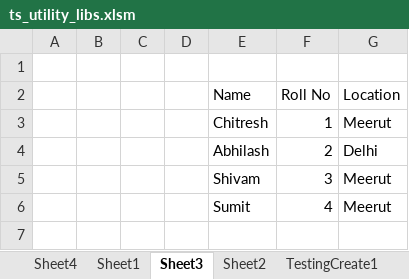
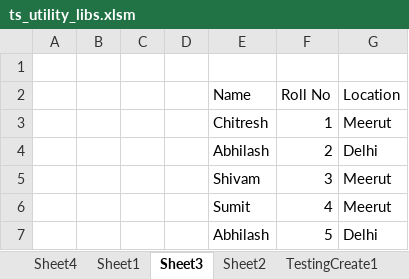
Before and after one commit to ChitreshPratap/vba_libs, an Excel workbook: utility/ts_utility_libs.xlsm, sheet Sheet3, drawn as a sheet; values as stored, in another font and other column widths than the file's, no borders; table styles not drawn; the diff names each change by its address in the sheet, - before the commit and + after, or states it on an @@ line.

Commit message:
name updated

```diff
--- a/utility/ts_utility_libs.xlsm (sheet Sheet3)
+++ b/utility/ts_utility_libs.xlsm (sheet Sheet3)
+row 7:  |  |  |  | Abhilash | 5 | Delhi
```
